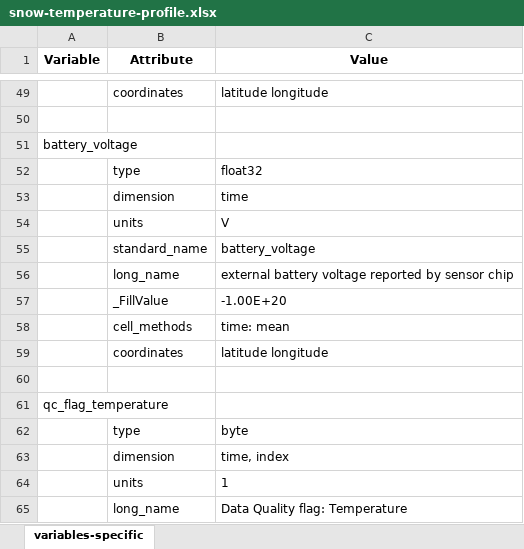
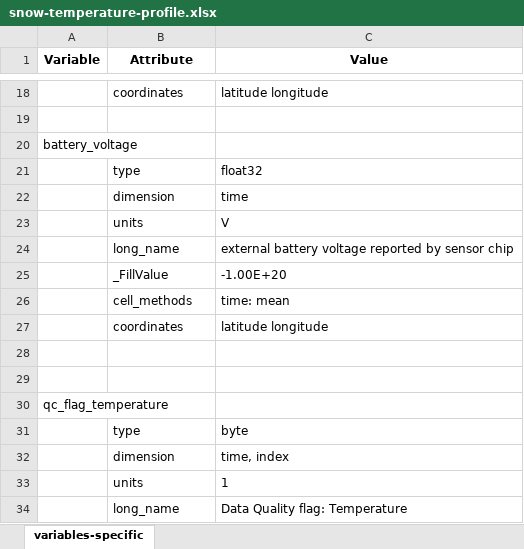
Before and after one commit to heatherguy/ace-ceda-master, an Excel workbook: specific_variables/snow-temperature-profile.xlsx, sheet variables-specific, drawn as a sheet; only a part is shown, gaps mark what is left out; values as stored, in another font and other column widths than the file's, no borders; removed rows and columns are numbered as before the commit, all else as after; the diff covers the shown part only; the diff names each change by its address in the sheet, - before the commit and + after, or states it on an @@ line.

Commit message:
Update snow-temperature-profile.xlsx
update specific variables

```diff
--- a/specific_variables/snow-temperature-profile.xlsx (sheet variables-specific)
+++ b/specific_variables/snow-temperature-profile.xlsx (sheet variables-specific)
-row 55:  | standard_name | battery_voltage
+row 28: (empty)
```
Also changed, not shown: 31 removed rows elsewhere in this sheet.
